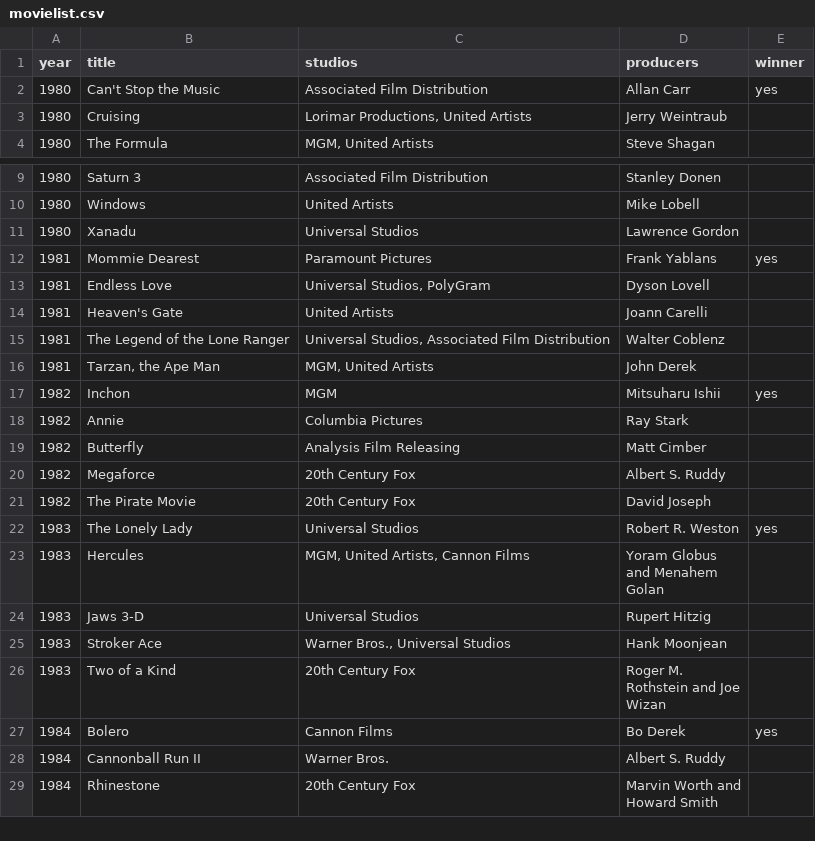
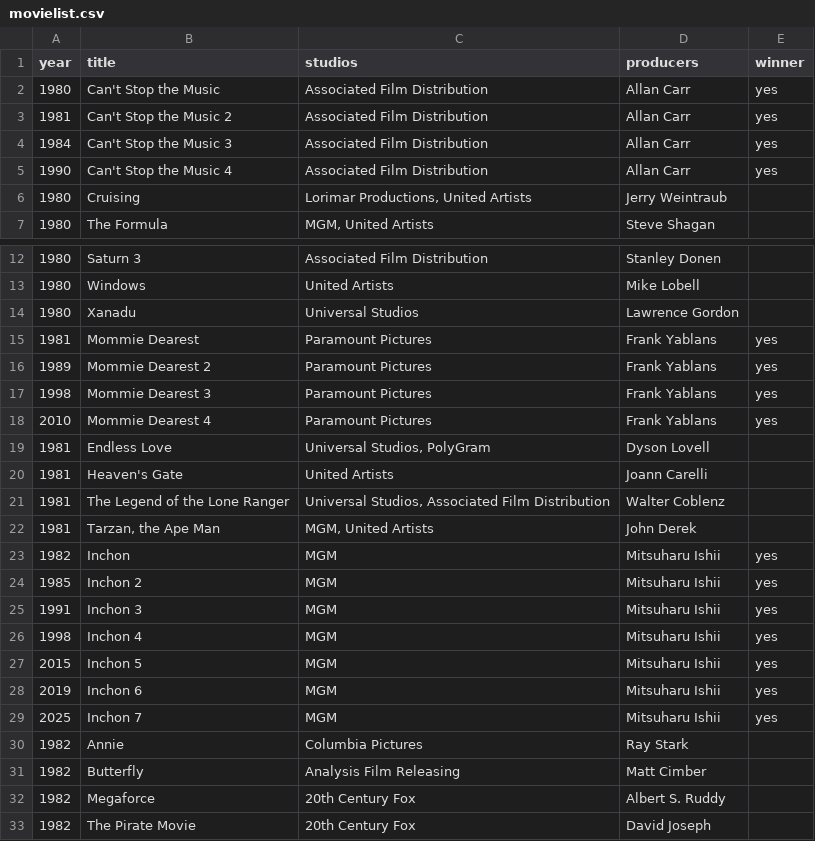
Before and after one commit to felipefmb/competitors-outsera, a CSV file: src/main/resources/application/movielist.csv, drawn as a sheet; only a part is shown, gaps mark what is left out; the shorter side is filled out with more unchanged rows.

```diff
--- a/src/main/resources/application/movielist.csv
+++ b/src/main/resources/application/movielist.csv
@@ -2,2 +2,5 @@ year;title;studios;producers;winner
 1980;Can't Stop the Music;Associated Film Distribution;Allan Carr;yes
+1981;Can't Stop the Music 2;Associated Film Distribution;Allan Carr;yes
+1984;Can't Stop the Music 3;Associated Film Distribution;Allan Carr;yes
+1990;Can't Stop the Music 4;Associated Film Distribution;Allan Carr;yes
 1980;Cruising;Lorimar Productions, United Artists;Jerry Weintraub;
@@ -12,2 +15,5 @@ year;title;studios;producers;winner
 1981;Mommie Dearest;Paramount Pictures;Frank Yablans;yes
+1989;Mommie Dearest 2;Paramount Pictures;Frank Yablans;yes
+1998;Mommie Dearest 3;Paramount Pictures;Frank Yablans;yes
+2010;Mommie Dearest 4;Paramount Pictures;Frank Yablans;yes
 1981;Endless Love;Universal Studios, PolyGram;Dyson Lovell;
@@ -17,2 +23,8 @@ year;title;studios;producers;winner
 1982;Inchon;MGM;Mitsuharu Ishii;yes
+1985;Inchon 2;MGM;Mitsuharu Ishii;yes
+1991;Inchon 3;MGM;Mitsuharu Ishii;yes
+1998;Inchon 4;MGM;Mitsuharu Ishii;yes
+2015;Inchon 5;MGM;Mitsuharu Ishii;yes
+2019;Inchon 6;MGM;Mitsuharu Ishii;yes
+2025;Inchon 7;MGM;Mitsuharu Ishii;yes
 1982;Annie;Columbia Pictures;Ray Stark;
```
Also changed, not shown: 11 other files.
